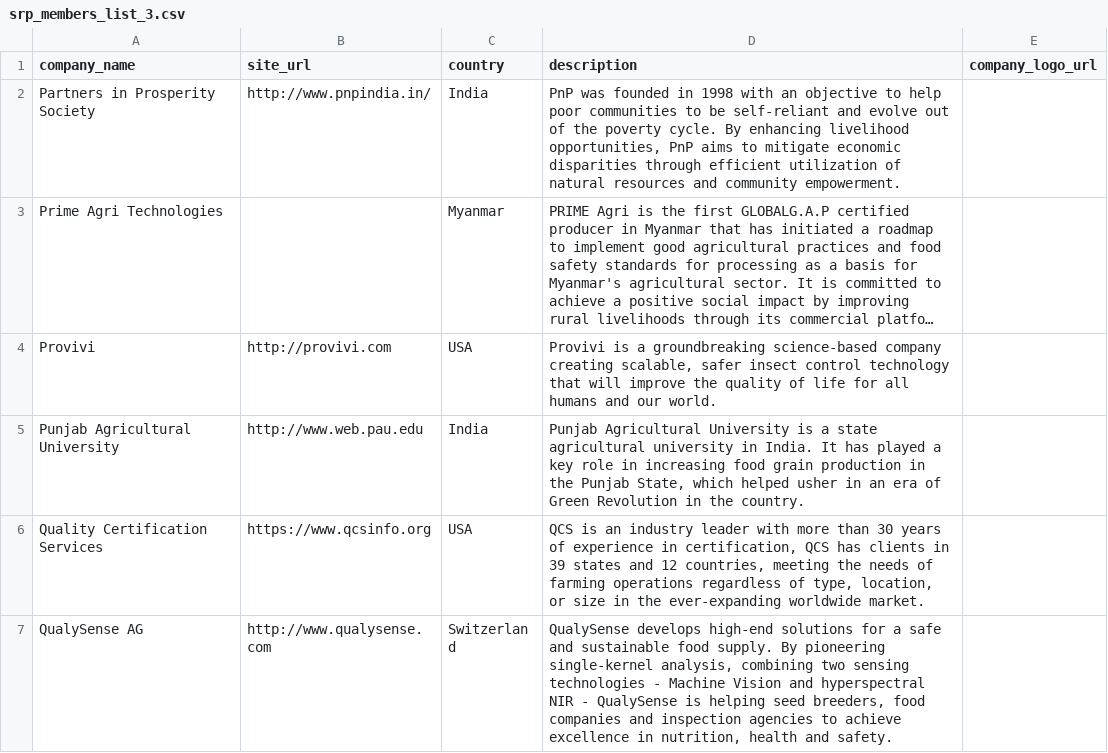
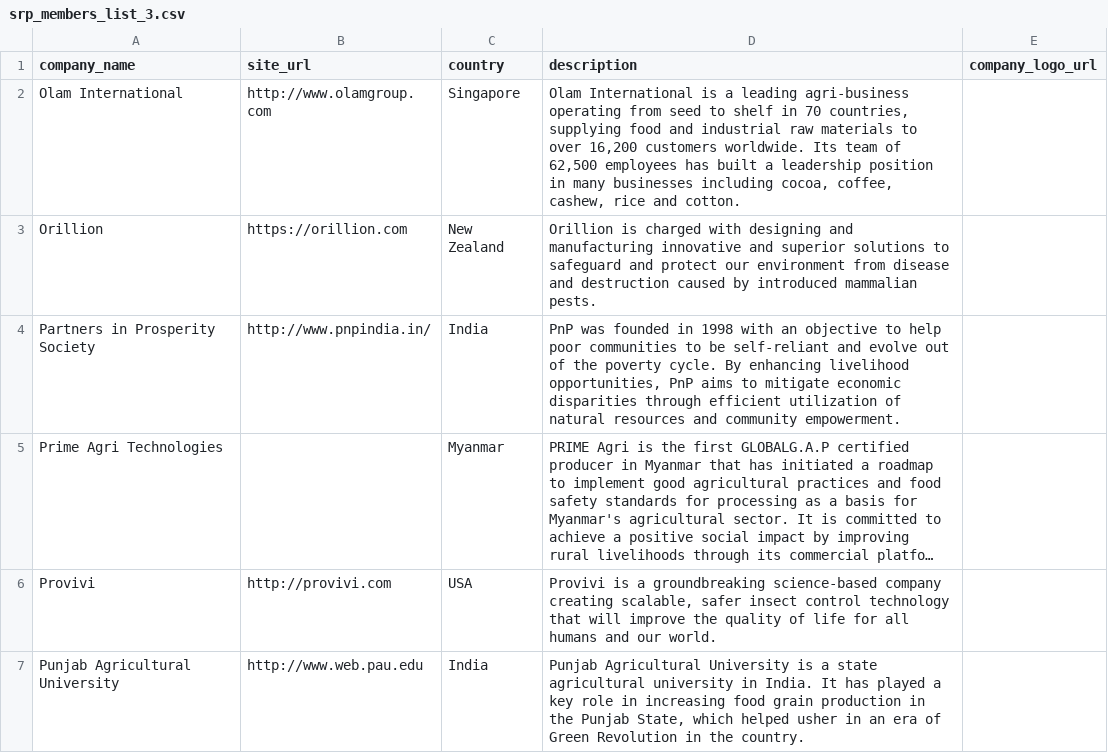
Before and after one commit to sustainablericeplatform/sustainablericeplatform.github.io, a CSV file: _data/srp_members_list_3.csv, drawn as a sheet; only a part is shown; the shorter side is filled out with more unchanged rows; long unchanged cells end in ….

Commit message:
Update srp_members_list_3.csv

```diff
--- a/_data/srp_members_list_3.csv
+++ b/_data/srp_members_list_3.csv
@@ -1,2 +1,4 @@
 company_name,site_url,country,description,company_logo_url
+Olam International,http://www.olamgroup.com,Singapore,"Olam International is a leading agri-business operating from seed to shelf in 70 countries, supplying food and industrial raw materials to over 16,200 customers worldwide. Its team of 62,500 employees has built a leadership position in many businesses including cocoa, coffee, cashew, rice and cotton.",
+Orillion,https://orillion.com,New Zealand,Orillion is charged with designing and manufacturing innovative and superior solutions to safeguard and protect our environment from disease and destruction caused by introduced mammalian pests.,
 Partners in Prosperity Society,http://www.pnpindia.in/,India,"PnP was founded in 1998 with an objective to help poor communities to be self-reliant and evolve out of the poverty cycle. By enhancing livelihood opportunities, PnP aims to mitigate economic disparities through efficient utilization of natural resources and community empowerment.",
```
